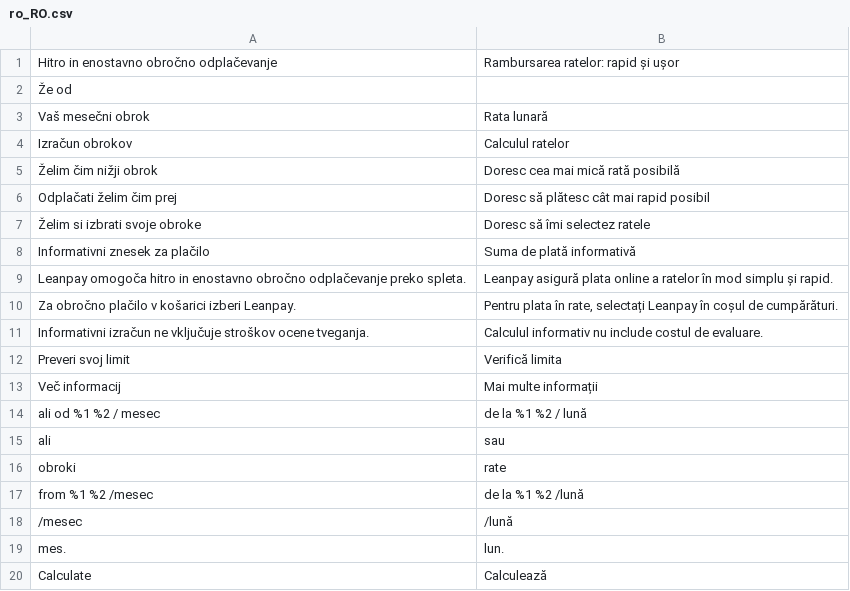
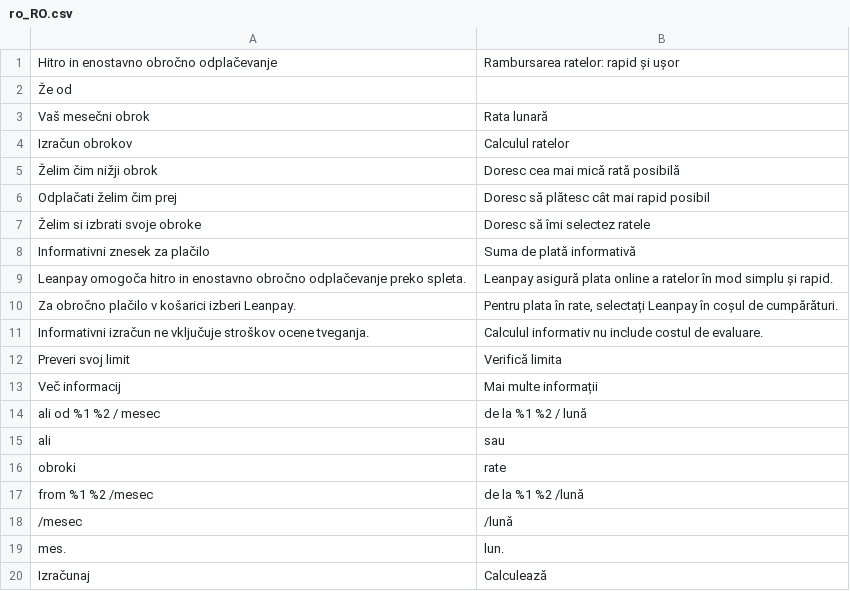
Before and after one commit to magebitcom/leanpay-integration, a CSV file: i18n/ro_RO.csv, drawn as a sheet.

```diff
--- a/i18n/ro_RO.csv
+++ b/i18n/ro_RO.csv
@@ -19,2 +19,2 @@
 "mes.","lun."
-"Calculate","Calculează"
+"Izračunaj","Calculează"
```
Also changed, not shown: i18n/hr_HR.csv, i18n/sl_SL.csv, 1 other file.
